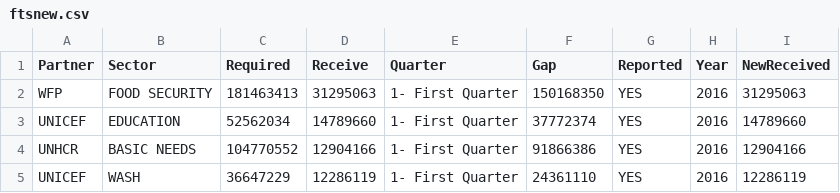
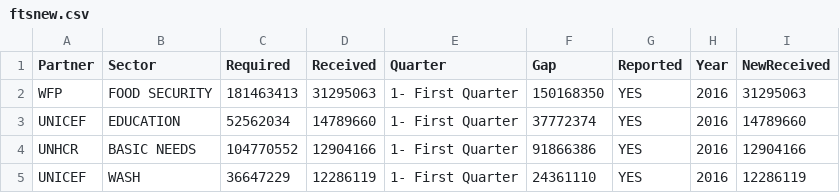
Before and after one commit to unhcr-jordan/unhcr-jordan.github.io, a CSV file: fts/data/ftsnew.csv, drawn as a sheet; only a part is shown.

```diff
--- a/fts/data/ftsnew.csv
+++ b/fts/data/ftsnew.csv
@@ -1,2 +1,2 @@
-Partner,Sector,Required,Receive,Quarter,Gap,Reported,Year,NewReceived
+Partner,Sector,Required,Received,Quarter,Gap,Reported,Year,NewReceived
 WFP,FOOD SECURITY,181463413,31295063,1- First Quarter,150168350,YES,2016,31295063
```
